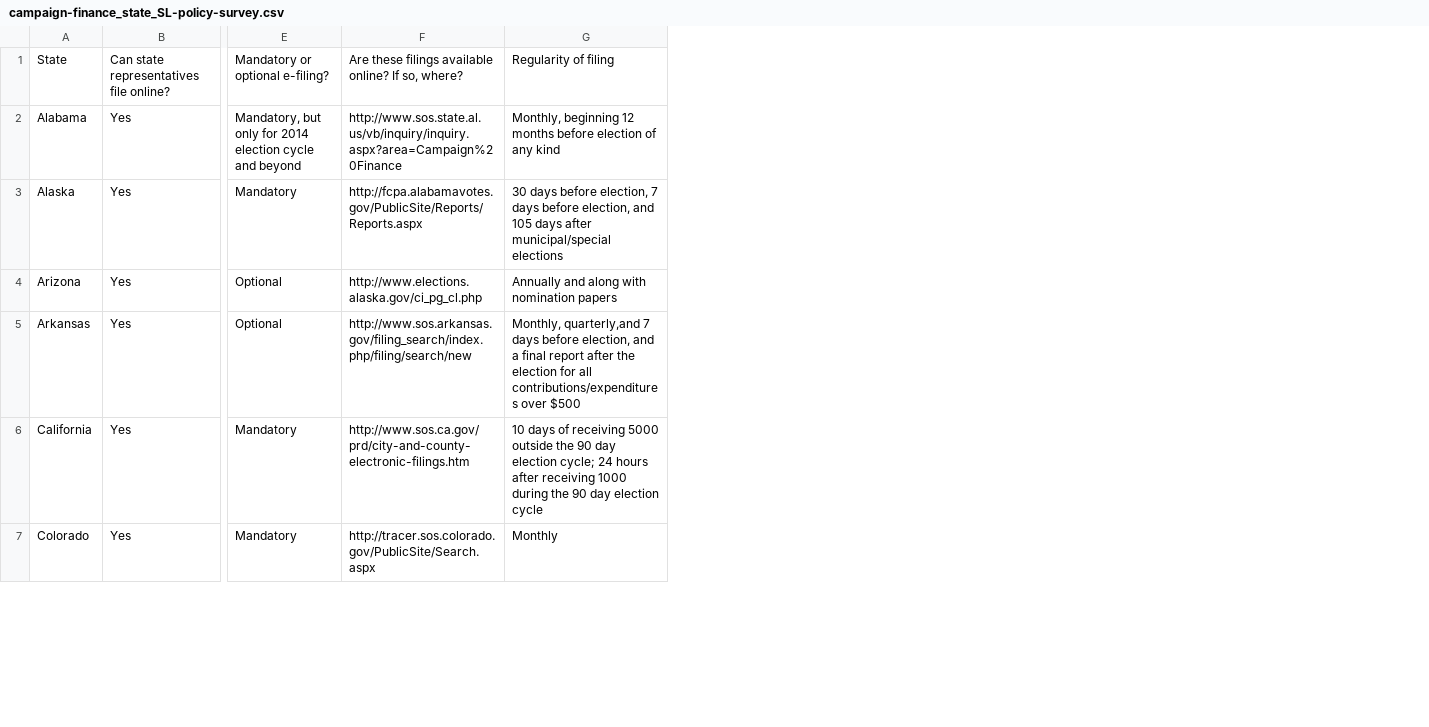
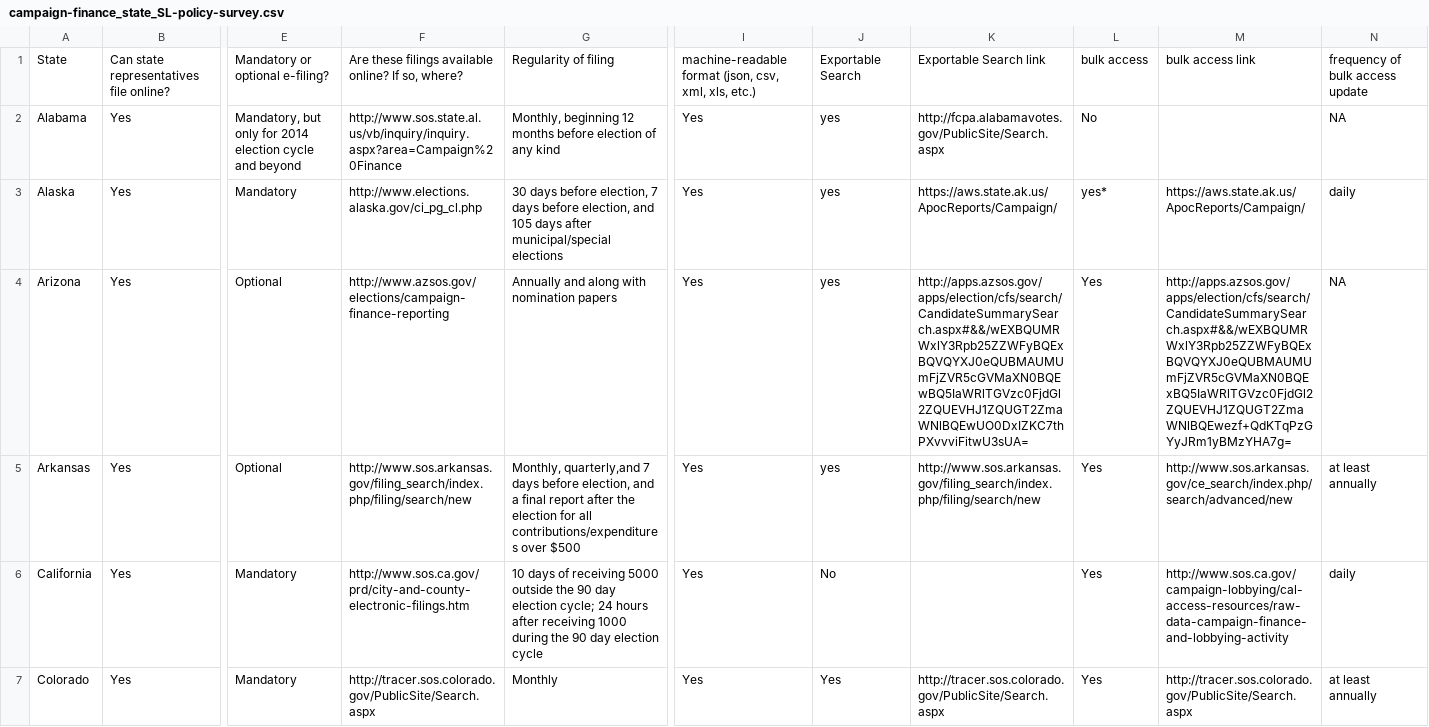
Before and after one commit to influence-usa/knowledge, a CSV file: campaign-finance_state_SL-policy-survey.csv, drawn as a sheet; only a part is shown, gaps mark what is left out; the diff covers the shown part only; the diff names each change by its address in the sheet, - before the commit and + after, or states it on an @@ line.

Commit message:
alyssa doom's update

```diff
--- a/campaign-finance_state_SL-policy-survey.csv
+++ b/campaign-finance_state_SL-policy-survey.csv
+column I, rows 1-7: machine-readable format (json, csv, xml, xls, etc.) | Yes | Yes | Yes | Yes | Yes | Yes
+column J, rows 1-7: Exportable Search | yes | yes | yes | yes | No | Yes
+column K, rows 1-7: Exportable Search link | http://fcpa.alabamavotes.gov/PublicSite/Search.aspx | https://aws.state.ak.us/ApocReports/Campaign/ | http://apps.azsos.gov/apps/election/cfs/search/CandidateSummarySearch.aspx#&&/wEXBQUMRWxlY3Rpb25ZZWFyBQExBQVQYXJ0eQUBMAUMUmFjZVR5cGVMaXN0BQEwBQ5IaWRlTGVzc0FjdGl2ZQUEVHJ1ZQUGT2ZmaWNlBQEwUO0DxIZKC7thPXvvviFitwU3sUA= | http://www.sos.arkansas.gov/filing_search/index.php/filing/search/new |  | http://tracer.sos.colorado.gov/PublicSite/Search.aspx
+column L, rows 1-7: bulk access | No | yes* | Yes | Yes | Yes | Yes
+column M, rows 1-7: bulk access link |  | https://aws.state.ak.us/ApocReports/Campaign/ | http://apps.azsos.gov/apps/election/cfs/search/CandidateSummarySearch.aspx#&&/wEXBQUMRWxlY3Rpb25ZZWFyBQExBQVQYXJ0eQUBMAUMUmFjZVR5cGVMaXN0BQExBQ5IaWRlTGVzc0FjdGl2ZQUEVHJ1ZQUGT2ZmaWNlBQEwezf+QdKTqPzGYyJRm1yBMzYHA7g= | http://www.sos.arkansas.gov/ce_search/index.php/search/advanced/new | http://www.sos.ca.gov/campaign-lobbying/cal-access-resources/raw-data-campaign-finance-and-lobbying-activity | http://tracer.sos.colorado.gov/PublicSite/Search.aspx
+column N, rows 1-7: frequency of bulk access update | NA | daily | NA | at least annually | daily | at least annually
-F3: http://fcpa.alabamavotes.gov/PublicSite/Reports/Reports.aspx
+F3: http://www.elections.alaska.gov/ci_pg_cl.php
-F4: http://www.elections.alaska.gov/ci_pg_cl.php
+F4: http://www.azsos.gov/elections/campaign-finance-reporting
```
Also changed, not shown: 1 edited cell elsewhere in this file.
